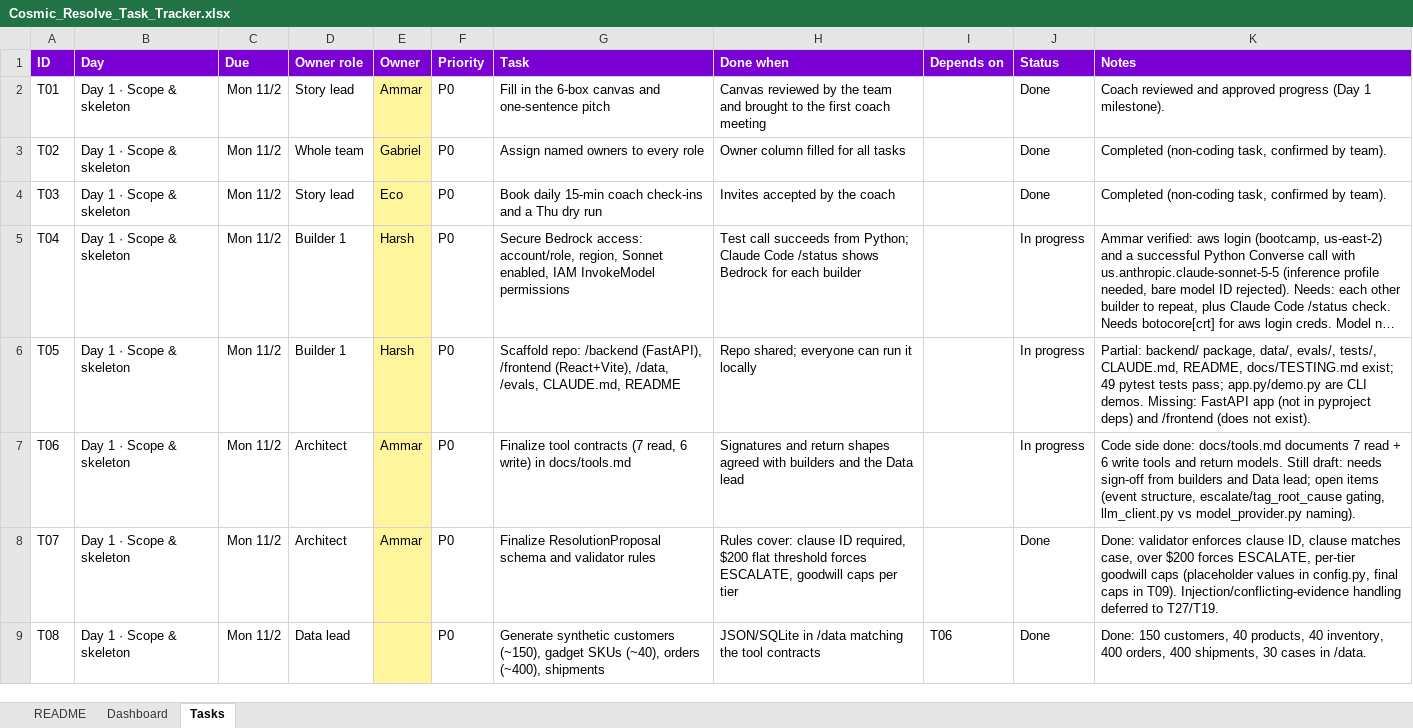
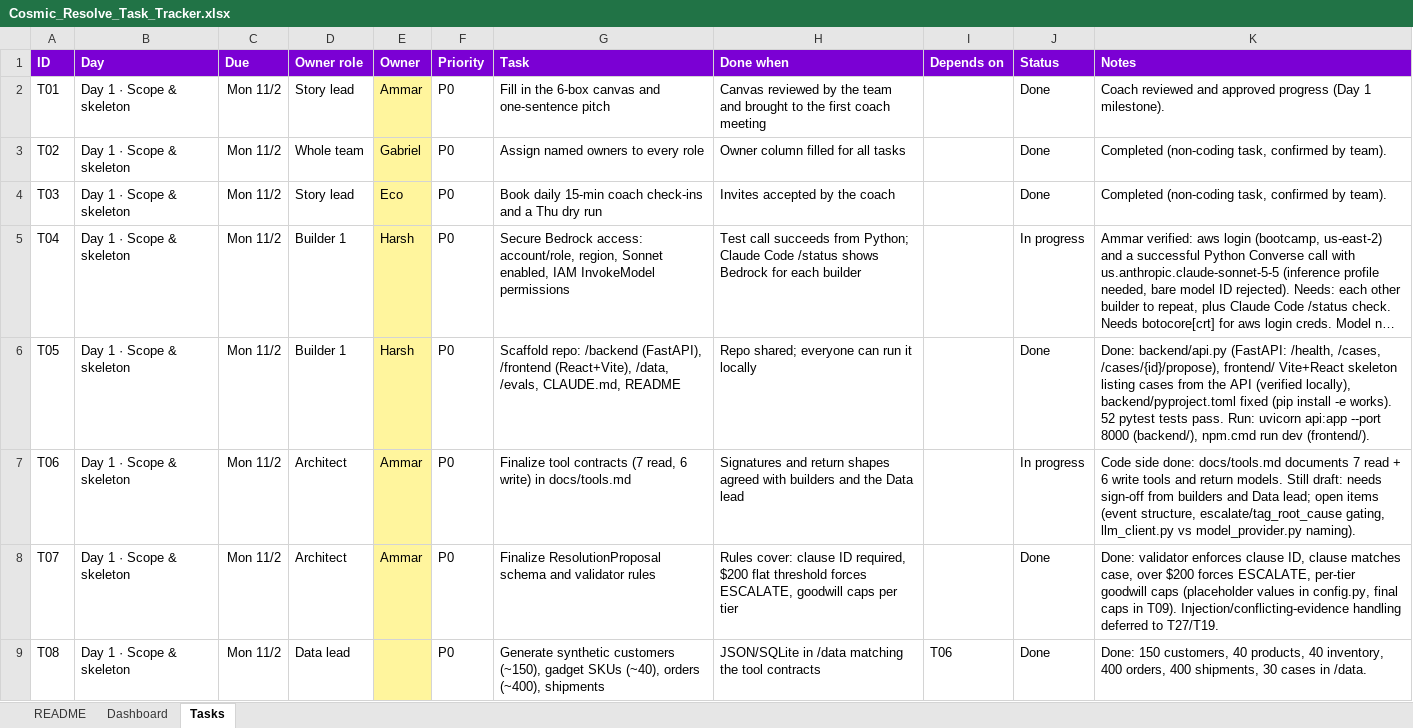
Before and after one commit to HarshNACN/cosmic-resolve, an Excel workbook: docs/Cosmic_Resolve_Task_Tracker.xlsx, sheet Tasks, drawn as a sheet; only a part is shown; long unchanged cells end in …; values as stored, in another font and other column widths than the file's, no borders; conditional formats not drawn; the diff names each change by its address in the sheet, - before the commit and + after, or states it on an @@ line.

```diff
--- a/docs/Cosmic_Resolve_Task_Tracker.xlsx (sheet Tasks)
+++ b/docs/Cosmic_Resolve_Task_Tracker.xlsx (sheet Tasks)
-J6 (Status): In progress
+J6 (Status): Done
-K6 (Notes): Partial: backend/ package, data/, evals/, tests/, CLAUDE.md, README, docs/TESTING.md exist; 49 pytest tests pass; app.py/demo.py are CLI demos. Missing: FastAPI app (not in pyproject deps) and /frontend (does not exist).
+K6 (Notes): Done: backend/api.py (FastAPI: /health, /cases, /cases/{id}/propose), frontend/ Vite+React skeleton listing cases from the API (verified locally), backend/pyproject.toml fixed (pip install -e works). 52 pytest tests pass. Run: uvicorn api:app --port 8000 (backend/), npm.cmd run dev (frontend/).
```
Also changed, not shown: 11 other files.
